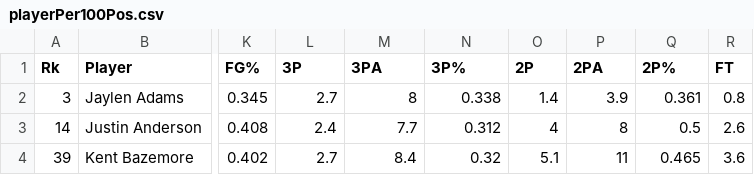
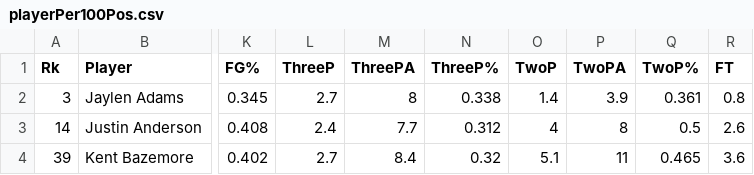
Before and after one commit to andrewhuangg/firstTeam, a CSV file: data/playerPer100Pos.csv, drawn as a sheet; only a part is shown, gaps mark what is left out; the diff names each change by its address in the sheet, - before the commit and + after, or states it on an @@ line.

```diff
--- a/data/playerPer100Pos.csv
+++ b/data/playerPer100Pos.csv
-L1: 3P
+L1: ThreeP
-M1: 3PA
+M1: ThreePA
-N1: 3P%
+N1: ThreeP%
-O1: 2P
+O1: TwoP
-P1: 2PA
+P1: TwoPA
-Q1: 2P%
+Q1: TwoP%
```
Also changed, not shown: data/playerSeasonAvg.csv, data/playerSeasonTotal.csv, 4 other files.
